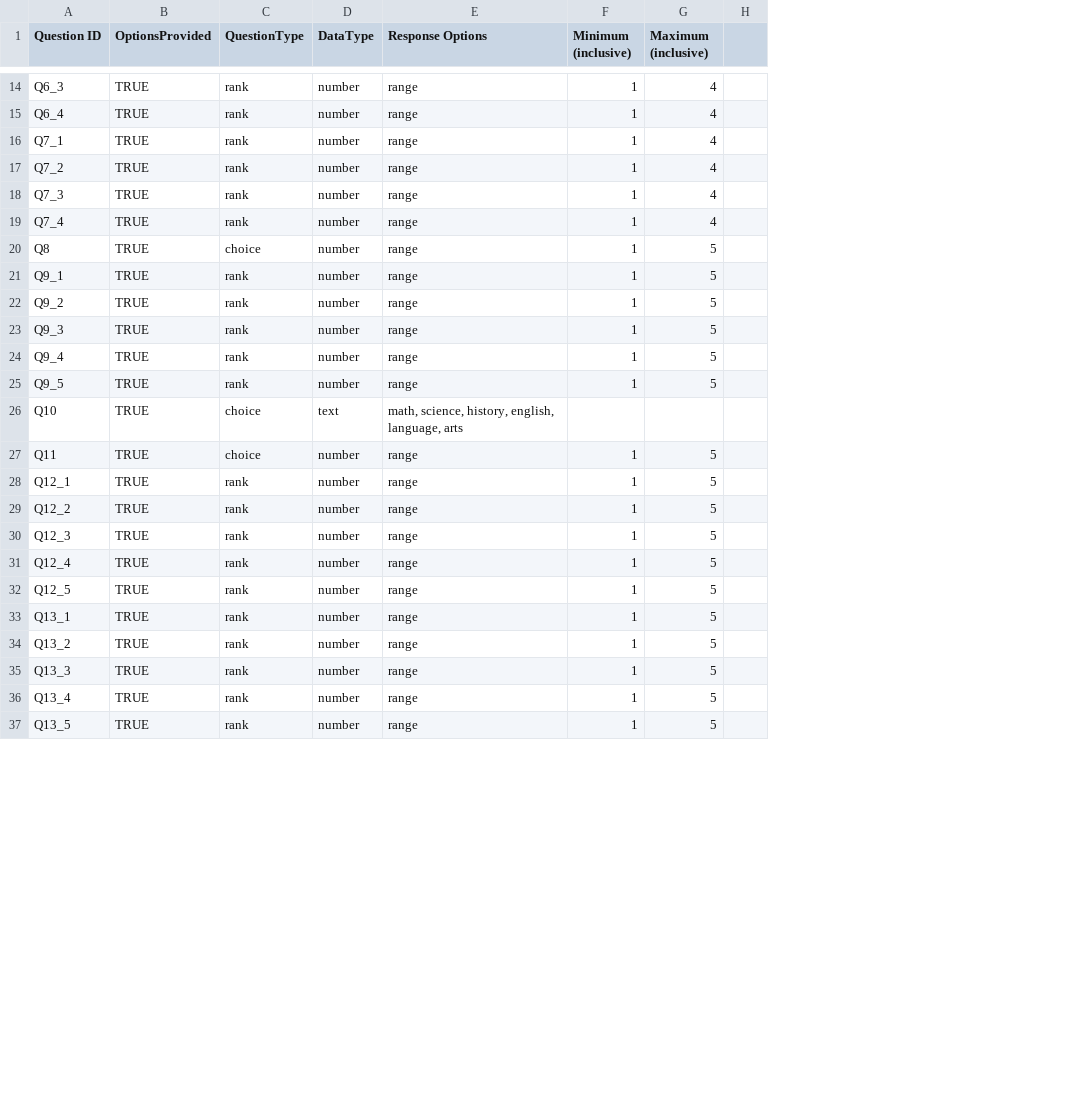
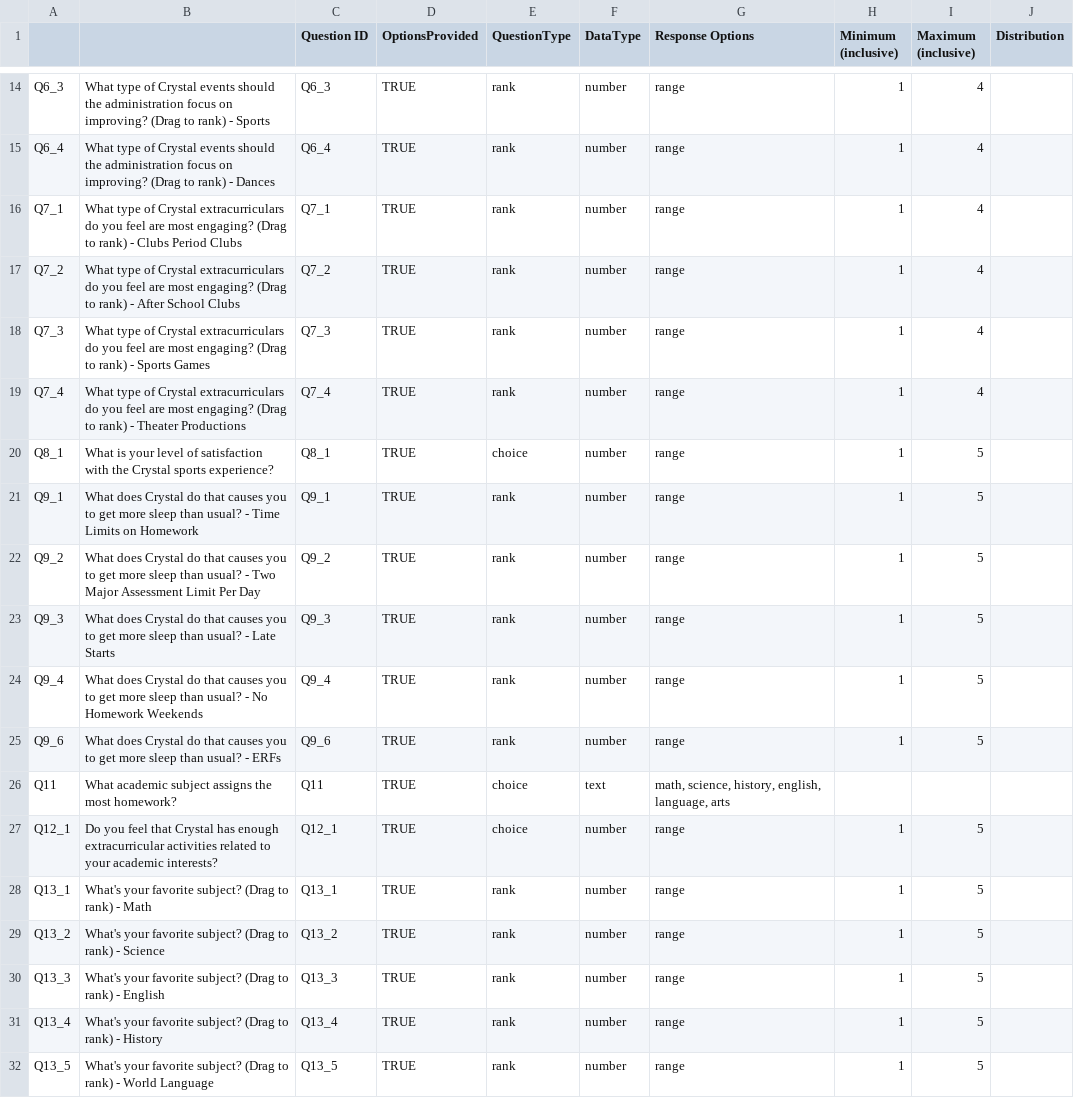
Before and after one commit to benjamin-antupit/DAT-Census, a CSV file: input/Crystal_Census_Codebook_MS.csv, drawn as a sheet; only a part is shown, gaps mark what is left out; removed rows and columns are numbered as before the commit, all else as after; the diff covers the shown part only; the diff names each change by its address in the sheet, - before the commit and + after, or states it on an @@ line.

```diff
--- a/input/Crystal_Census_Codebook_MS.csv
+++ b/input/Crystal_Census_Codebook_MS.csv
+column A, rows 14-32: Q6_3 | Q6_4 | Q7_1 | Q7_2 | Q7_3 | Q7_4 | Q8_1 | Q9_1 | Q9_2 | Q9_3 | Q9_4 | Q9_6 | Q11 | Q12_1 | Q13_1 | Q13_2 | Q13_3 | Q13_4 | Q13_5
+column B, rows 14-32: What type of Crystal events should the administration focus on improving? (Drag to rank) - Sports | What type of Crystal events should the administration focus on improving? (Drag to rank) - Dances | What type of Crystal extracurriculars do you feel are most engaging? (Drag to rank) - Clubs Period Clubs | What type of Crystal extracurriculars do you feel are most engaging? (Drag to rank) - After School Clubs | What type of Crystal extracurriculars do you feel are most engaging? (Drag to rank) - Sports Games | What type of Crystal extracurriculars do you feel are most engaging? (Drag to rank) - Theater Productions | What is your level of satisfaction with the Crystal sports experience? | What does Crystal do that causes you to get more sleep than usual? - Time Limits on Homework | What does Crystal do that causes you to get more sleep than usual? - Two Major Assessment Limit Per Day | What does Crystal do that causes you to get more sleep than usual? - Late Starts | What does Crystal do that causes you to get more sleep than usual? - No Homework Weekends | What does Crystal do that causes you to get more sleep than usual? - ERFs | What academic subject assigns the most homework? | Do you feel that Crystal has enough extracurricular activities related to your academic interests? | What's your favorite subject? (Drag to rank) - Math | What's your favorite subject? (Drag to rank) - Science | What's your favorite subject? (Drag to rank) - English | What's your favorite subject? (Drag to rank) - History | What's your favorite subject? (Drag to rank) - World Language
-column H, empty
+column J (Distribution), empty
-C20 (Question ID): Q8
+C20 (Question ID): Q8_1
-C25 (Question ID): Q9_5
+C25 (Question ID): Q9_6
-row 26: Q10 | TRUE | choice | text | math, science, history, english, language, arts
-F26 (DataType): number
+F26 (DataType): text
-G26 (Response Options): range
+G26 (Response Options): math, science, history, english, language, arts
-H26 (Minimum (inclusive)): 1
+H26 (Minimum (inclusive)): (empty)
-I26 (Maximum (inclusive)): 5
+I26 (Maximum (inclusive)): (empty)
-E27 (QuestionType): rank
+E27 (QuestionType): choice
-row 29: Q12_2 | TRUE | rank | number | range | 1 | 5
-row 30: Q12_3 | TRUE | rank | number | range | 1 | 5
-row 31: Q12_4 | TRUE | rank | number | range | 1 | 5
-row 32: Q12_5 | TRUE | rank | number | range | 1 | 5
```
Also changed, not shown: 5 added rows and 8 edited cells elsewhere in this file, input/Crystal_Census_Codebook_US.csv, input/Mock_Census_Codebook.csv, 30 other files.
